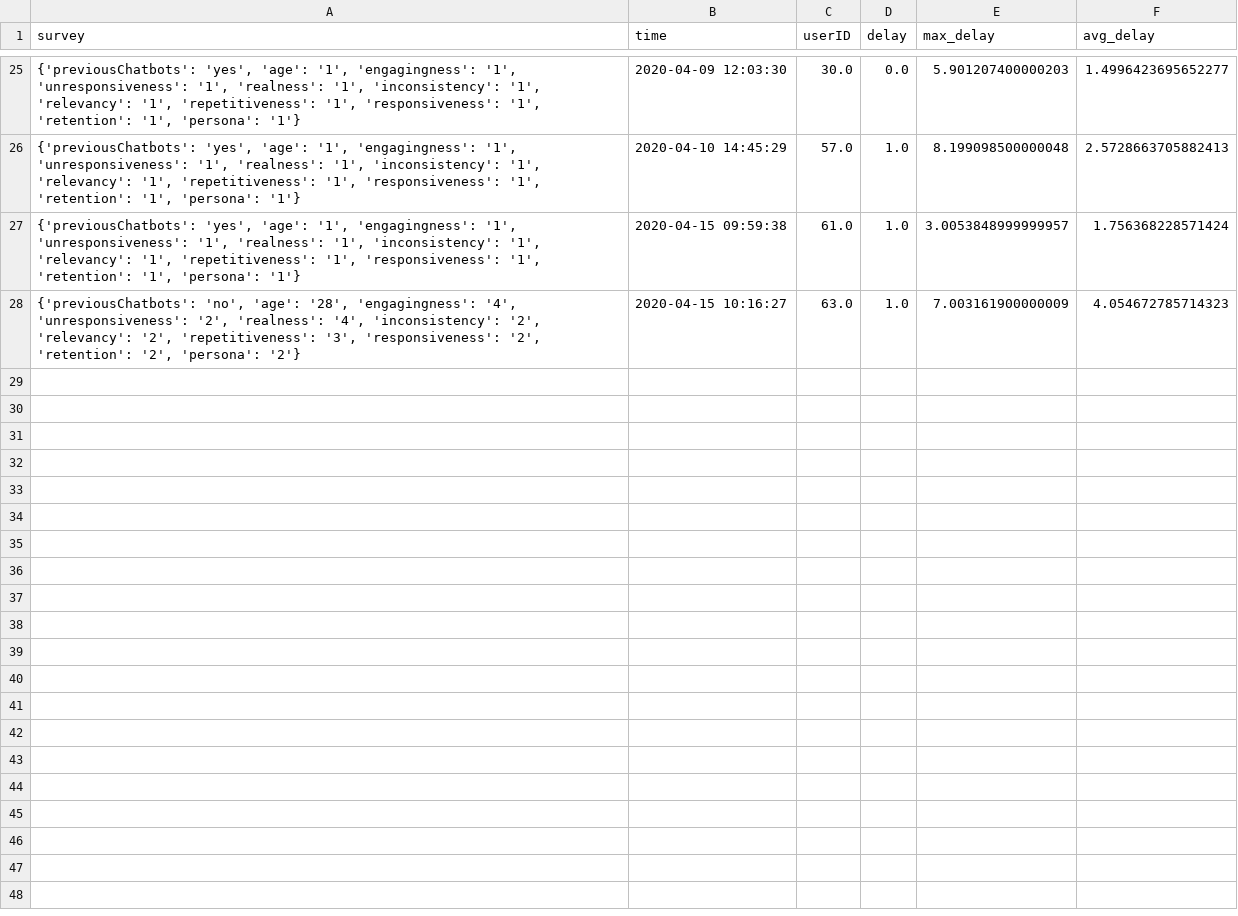
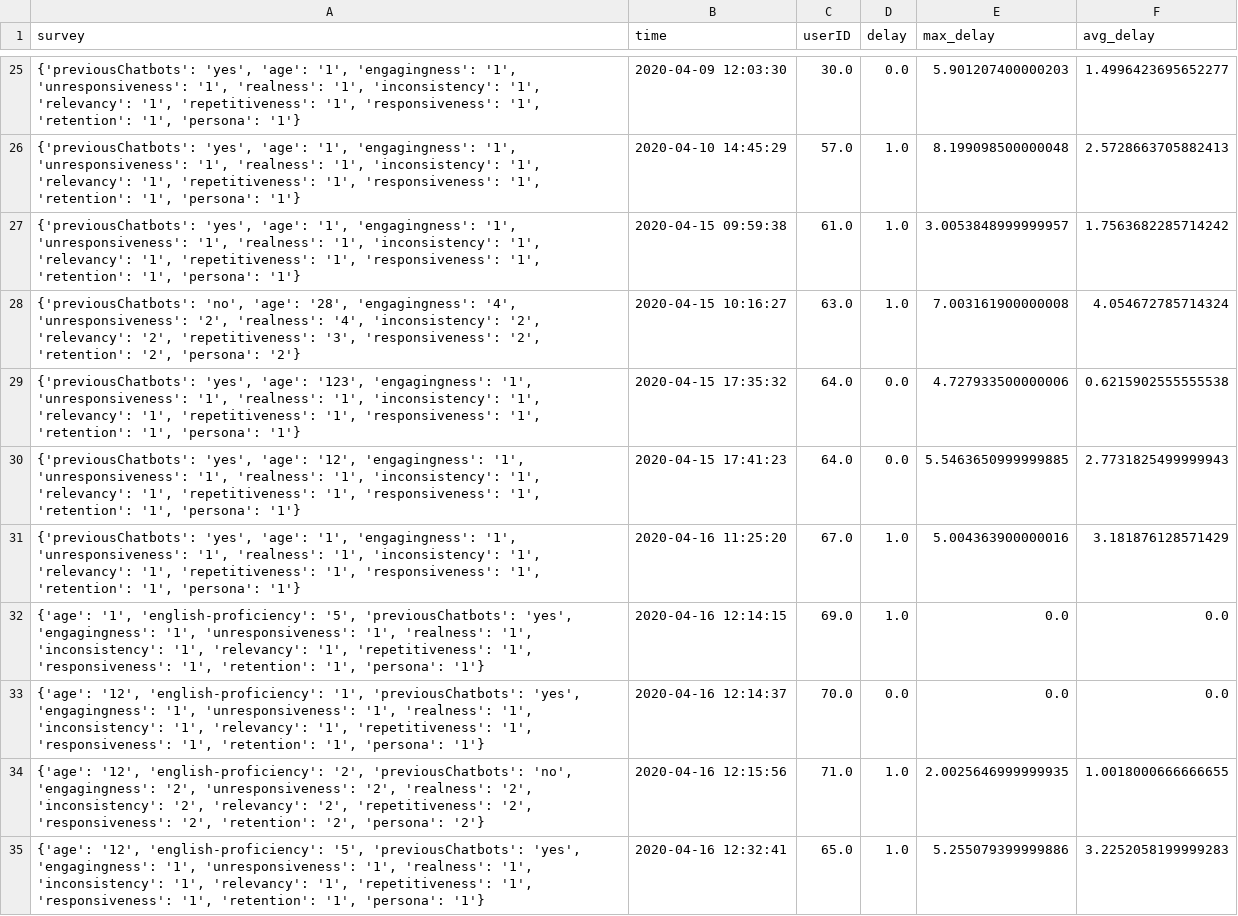
Before and after one commit to lcebear/memoryDialogueBot, a CSV file: data/user_test_survey.csv, drawn as a sheet; only a part is shown, gaps mark what is left out.

Commit message:
minor updates to user testing pages

```diff
--- a/data/user_test_survey.csv
+++ b/data/user_test_survey.csv
@@ -26,3 +26,10 @@ survey,time,userID,delay,max_delay,avg_delay
 "{'previousChatbots': 'yes', 'age': '1', 'engagingness': '1', 'unresponsiveness': '1', 'realness': '1', 'inconsistency': '1', 'relevancy': '1', 'repetitiveness': '1', 'responsiveness': '1', 'retention': '1', 'persona': '1'}",2020-04-10 14:45:29,57.0,1.0,8.199098500000048,2.5728663705882413
-"{'previousChatbots': 'yes', 'age': '1', 'engagingness': '1', 'unresponsiveness': '1', 'realness': '1', 'inconsistency': '1', 'relevancy': '1', 'repetitiveness': '1', 'responsiveness': '1', 'retention': '1', 'persona': '1'}",2020-04-15 09:59:38,61.0,1.0,3.0053848999999957,1.756368228571424
-"{'previousChatbots': 'no', 'age': '28', 'engagingness': '4', 'unresponsiveness': '2', 'realness': '4', 'inconsistency': '2', 'relevancy': '2', 'repetitiveness': '3', 'responsiveness': '2', 'retention': '2', 'persona': '2'}",2020-04-15 10:16:27,63.0,1.0,7.003161900000009,4.054672785714323
+"{'previousChatbots': 'yes', 'age': '1', 'engagingness': '1', 'unresponsiveness': '1', 'realness': '1', 'inconsistency': '1', 'relevancy': '1', 'repetitiveness': '1', 'responsiveness': '1', 'retention': '1', 'persona': '1'}",2020-04-15 09:59:38,61.0,1.0,3.0053848999999957,1.7563682285714242
+"{'previousChatbots': 'no', 'age': '28', 'engagingness': '4', 'unresponsiveness': '2', 'realness': '4', 'inconsistency': '2', 'relevancy': '2', 'repetitiveness': '3', 'responsiveness': '2', 'retention': '2', 'persona': '2'}",2020-04-15 10:16:27,63.0,1.0,7.003161900000008,4.054672785714324
+"{'previousChatbots': 'yes', 'age': '123', 'engagingness': '1', 'unresponsiveness': '1', 'realness': '1', 'inconsistency': '1', 'relevancy': '1', 'repetitiveness': '1', 'responsiveness': '1', 'retention': '1', 'persona': '1'}",2020-04-15 17:35:32,64.0,0.0,4.727933500000006,0.6215902555555538
+"{'previousChatbots': 'yes', 'age': '12', 'engagingness': '1', 'unresponsiveness': '1', 'realness': '1', 'inconsistency': '1', 'relevancy': '1', 'repetitiveness': '1', 'responsiveness': '1', 'retention': '1', 'persona': '1'}",2020-04-15 17:41:23,64.0,0.0,5.5463650999999885,2.7731825499999943
+"{'previousChatbots': 'yes', 'age': '1', 'engagingness': '1', 'unresponsiveness': '1', 'realness': '1', 'inconsistency': '1', 'relevancy': '1', 'repetitiveness': '1', 'responsiveness': '1', 'retention': '1', 'persona': '1'}",2020-04-16 11:25:20,67.0,1.0,5.004363900000016,3.181876128571429
+"{'age': '1', 'english-proficiency': '5', 'previousChatbots': 'yes', 'engagingness': '1', 'unresponsiveness': '1', 'realness': '1', 'inconsistency': '1', 'relevancy': '1', 'repetitiveness': '1', 'responsiveness': '1', 'retention': '1', 'persona': '1'}",2020-04-16 12:14:15,69.0,1.0,0.0,0.0
+"{'age': '12', 'english-proficiency': '1', 'previousChatbots': 'yes', 'engagingness': '1', 'unresponsiveness': '1', 'realness': '1', 'inconsistency': '1', 'relevancy': '1', 'repetitiveness': '1', 'responsiveness': '1', 'retention': '1', 'persona': '1'}",2020-04-16 12:14:37,70.0,0.0,0.0,0.0
+"{'age': '12', 'english-proficiency': '2', 'previousChatbots': 'no', 'engagingness': '2', 'unresponsiveness': '2', 'realness': '2', 'inconsistency': '2', 'relevancy': '2', 'repetitiveness': '2', 'responsiveness': '2', 'retention': '2', 'persona': '2'}",2020-04-16 12:15:56,71.0,1.0,2.0025646999999935,1.0018000666666655
+"{'age': '12', 'english-proficiency': '5', 'previousChatbots': 'yes', 'engagingness': '1', 'unresponsiveness': '1', 'realness': '1', 'inconsistency': '1', 'relevancy': '1', 'repetitiveness': '1', 'responsiveness': '1', 'retention': '1', 'persona': '1'}",2020-04-16 12:32:41,65.0,1.0,5.255079399999886,3.2252058199999283
```
Also changed, not shown: data/generated_answers_kb.csv, data/user_history.csv, 8 other files.
